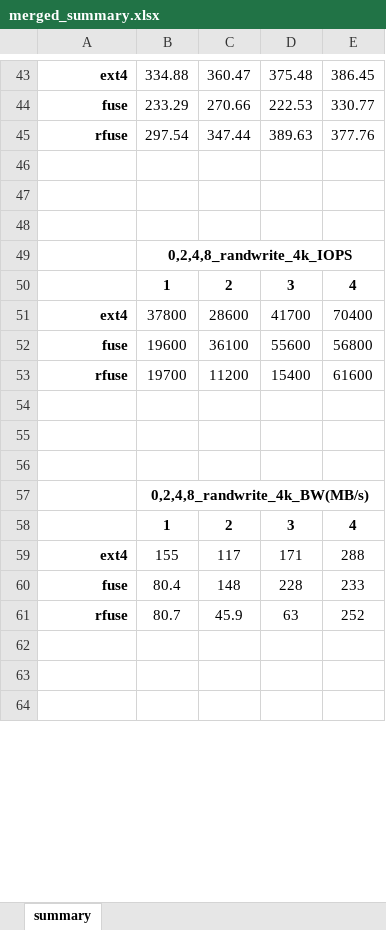
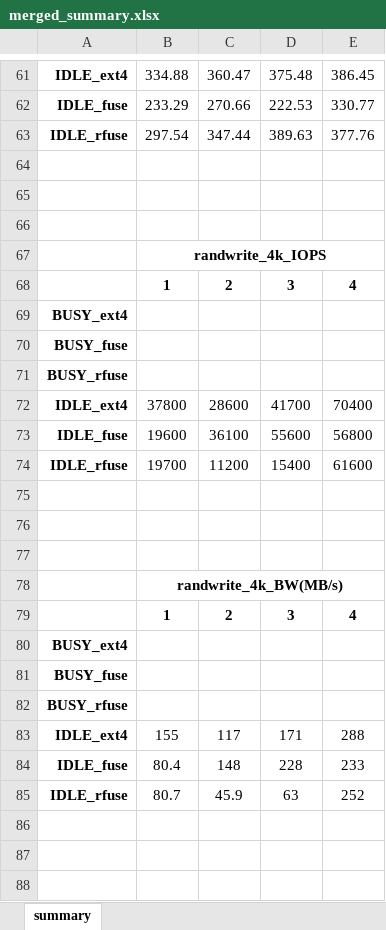
Before and after one commit to ehddud8339/ldy, an Excel workbook: rfuse/merged_summary.xlsx, sheet summary, drawn as a sheet; only a part is shown, gaps mark what is left out; values as stored, in another font and other column widths than the file's, no borders; addresses are those after the commit; the diff covers the shown part only; the diff names each change by its address in the sheet, - before the commit and + after, or states it on an @@ line.

Commit message:
add rfuse results files

```diff
--- a/rfuse/merged_summary.xlsx (sheet summary)
+++ b/rfuse/merged_summary.xlsx (sheet summary)
-A61: ext4
+A61: IDLE_ext4
-A62: fuse
+A62: IDLE_fuse
-A63: rfuse
+A63: IDLE_rfuse
-B67: 0,2,4,8_randwrite_4k_IOPS
+B67: randwrite_4k_IOPS
+row 69: BUSY_ext4
+row 70: BUSY_fuse
+row 71: BUSY_rfuse
-A72: ext4
+A72: IDLE_ext4
-A73: fuse
+A73: IDLE_fuse
-A74: rfuse
+A74: IDLE_rfuse
-B78: 0,2,4,8_randwrite_4k_BW(MB/s)
+B78: randwrite_4k_BW(MB/s)
+row 80: BUSY_ext4
+row 81: BUSY_fuse
+row 82: BUSY_rfuse
-A83: ext4
+A83: IDLE_ext4
-A84: fuse
+A84: IDLE_fuse
-A85: rfuse
+A85: IDLE_rfuse
```
Also changed, not shown: 63 added rows, 189 removed rows and 88 edited cells elsewhere in this sheet, 1 other file.
